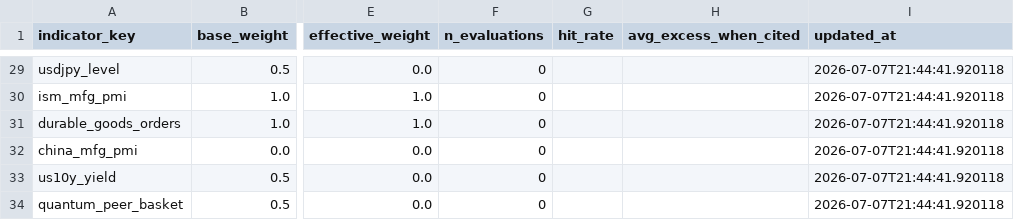
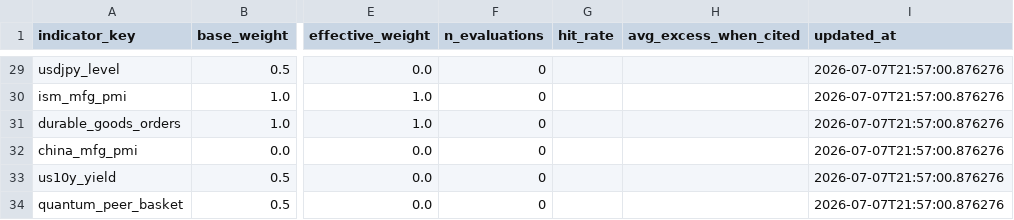
Before and after one commit to daisei0810-sudo/kabu-shihyo, a CSV file: outputs/indicator_weights.csv, drawn as a sheet; only a part is shown, gaps mark what is left out; the diff covers the shown part only; the diff names each change by its address in the sheet, - before the commit and + after, or states it on an @@ line.

```diff
--- a/outputs/indicator_weights.csv
+++ b/outputs/indicator_weights.csv
-I29:I34 (updated_at): 2026-07-07T21:44:41.920118
+I29:I34 (updated_at): 2026-07-07T21:57:00.876276
```
Also changed, not shown: 27 edited cells elsewhere in this file, outputs/demand_index_components.csv, outputs/demand_index_scores.csv, 45 other files.
